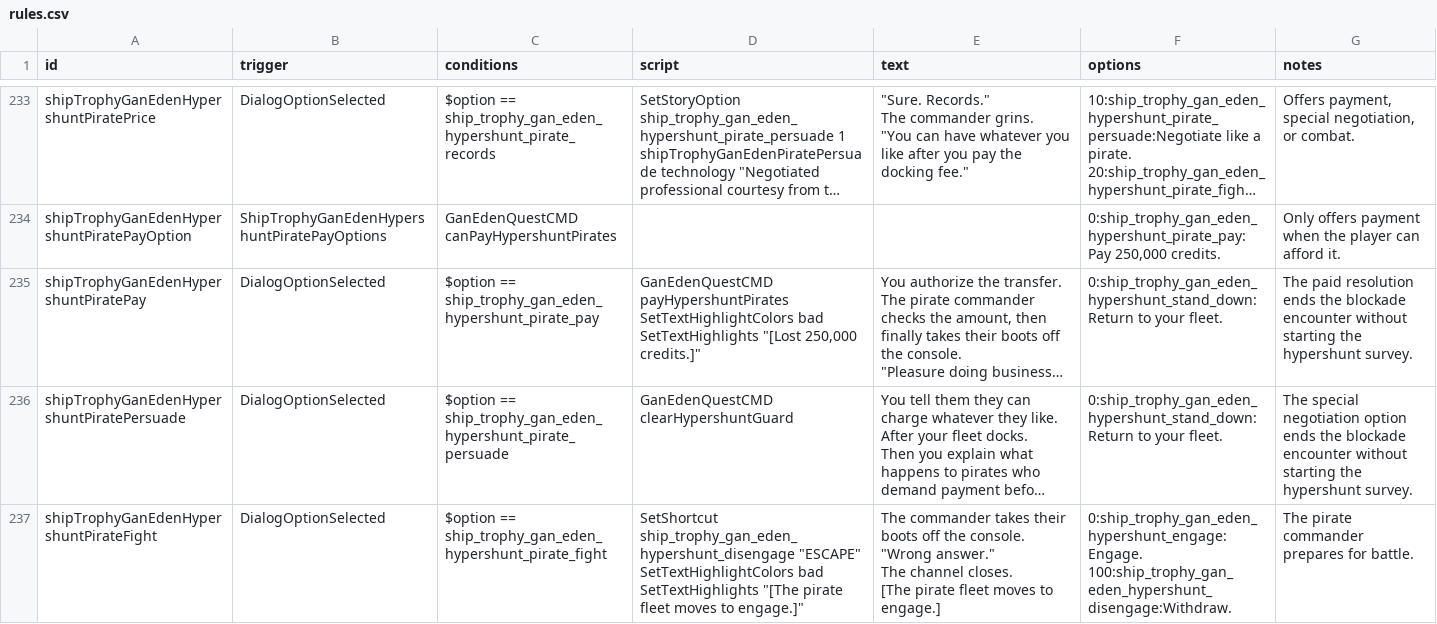
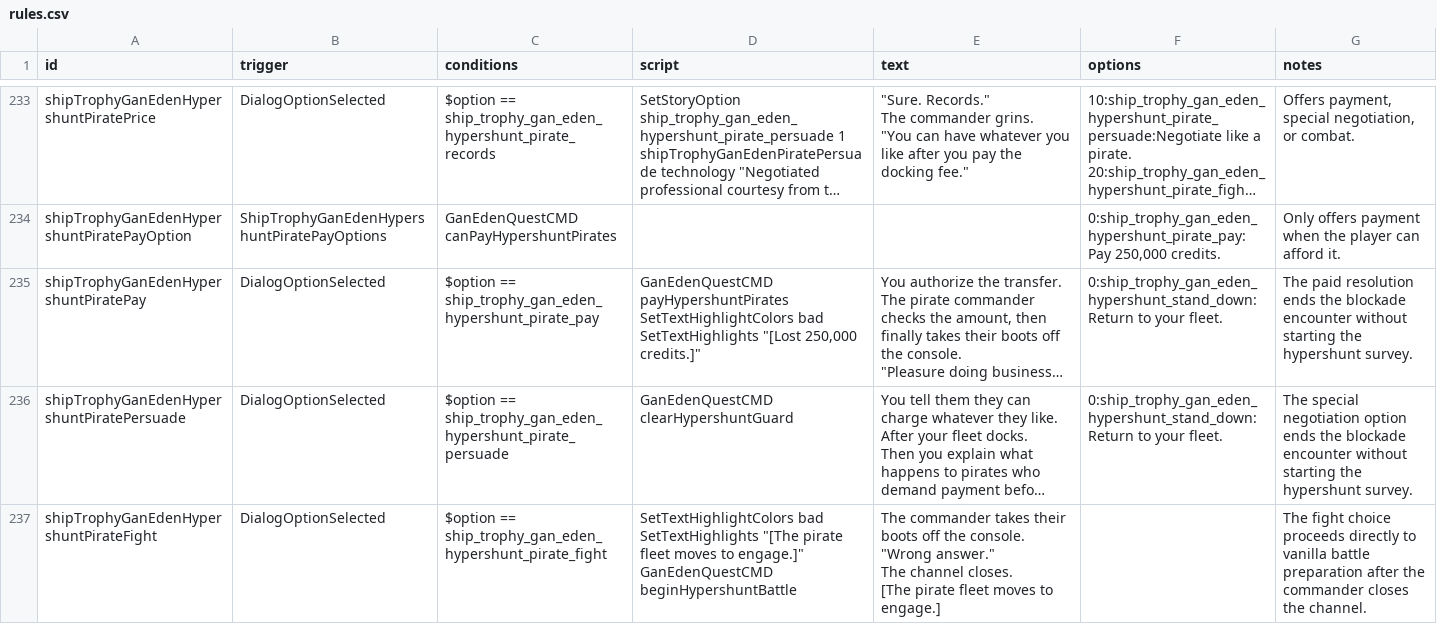
Before and after one commit to c4tntnitro-netizen/ship-trophy-room, a CSV file: data/campaign/rules.csv, drawn as a sheet; only a part is shown, gaps mark what is left out; long unchanged cells end in …; ↵ is a line break in a cell; the diff covers the shown part only; the diff names each change by its address in the sheet, - before the commit and + after, or states it on an @@ line.

Commit message:
Build bespoke Ivory Custodians and streamline hypershunt battles
Add SpawnIvoryOrdo for repeat fights and document that the Transverse Jump arrival issue persists despite the attempted spacing changes.

```diff
--- a/data/campaign/rules.csv
+++ b/data/campaign/rules.csv
-D237 (script): SetShortcut ship_trophy_gan_eden_hypershunt_disengage "ESCAPE" ↵ SetTextHighlightColors bad ↵ SetTextHighlights "[The pirate fleet moves to engage.]"
+D237 (script): SetTextHighlightColors bad ↵ SetTextHighlights "[The pirate fleet moves to engage.]" ↵ GanEdenQuestCMD beginHypershuntBattle
-F237 (options): 0:ship_trophy_gan_eden_hypershunt_engage:Engage. ↵ 100:ship_trophy_gan_eden_hypershunt_disengage:Withdraw.
+F237 (options): (empty)
-G237 (notes): The pirate commander prepares for battle.
+G237 (notes): The fight choice proceeds directly to vanilla battle preparation after the commander closes the channel.
```
Also changed, not shown: 5 edited cells elsewhere in this file, data/console/commands.csv, 25 other files.
